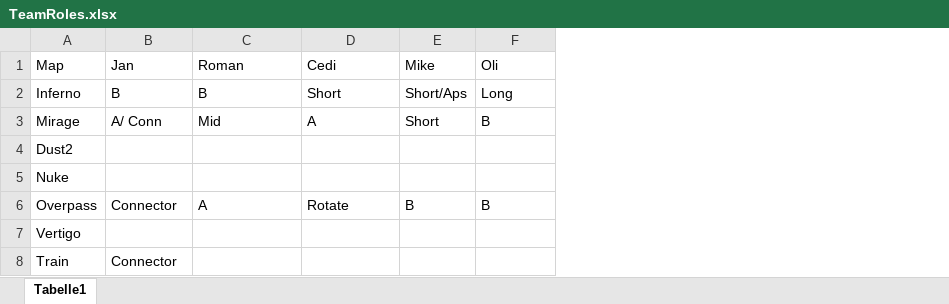
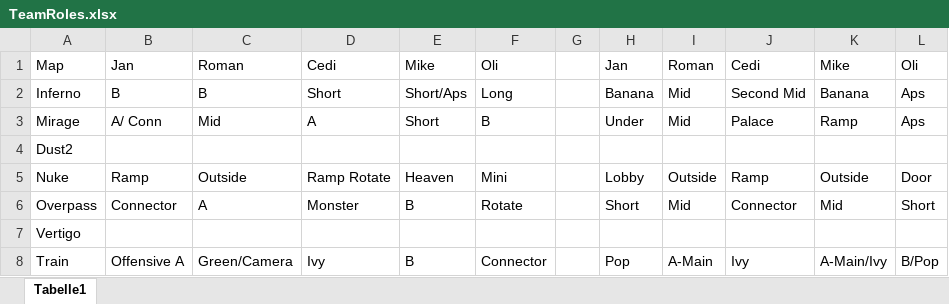
Before and after one commit to oli987654/Privat, an Excel workbook: TeamRoles.xlsx, sheet Tabelle1, drawn as a sheet; values as stored, in another font and other column widths than the file's, no borders; the diff names each change by its address in the sheet, - before the commit and + after, or states it on an @@ line.

Commit message:
Update TeamRoles.xlsx

```diff
--- a/TeamRoles.xlsx (sheet Tabelle1)
+++ b/TeamRoles.xlsx (sheet Tabelle1)
+column G, empty
+column H, rows 1-8: Jan | Banana | Under |  | Lobby | Short |  | Pop
+column I, rows 1-8: Roman | Mid | Mid |  | Outside | Mid |  | A-Main
+column J, rows 1-8: Cedi | Second Mid | Palace |  | Ramp | Connector |  | Ivy
+column K, rows 1-8: Mike | Banana | Ramp |  | Outside | Mid |  | A-Main/Ivy
+column L, rows 1-8: Oli | Aps | Aps |  | Door | Short |  | B/Pop
-B5: (empty)
+B5: Ramp
-C5: (empty)
+C5: Outside
-D5: (empty)
+D5: Ramp Rotate
-E5: (empty)
+E5: Heaven
-F5: (empty)
+F5: Mini
-D6: Rotate
+D6: Monster
-F6: B
+F6: Rotate
-B8: Connector
+B8: Offensive A
-C8: (empty)
+C8: Green/Camera
-D8: (empty)
+D8: Ivy
-E8: (empty)
+E8: B
-F8: (empty)
+F8: Connector
```
